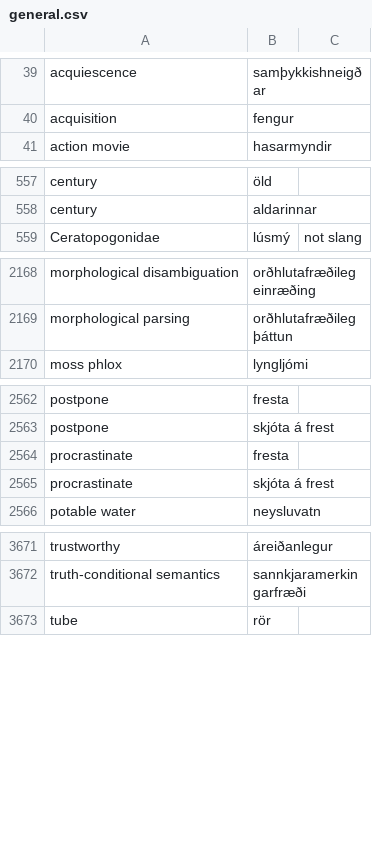
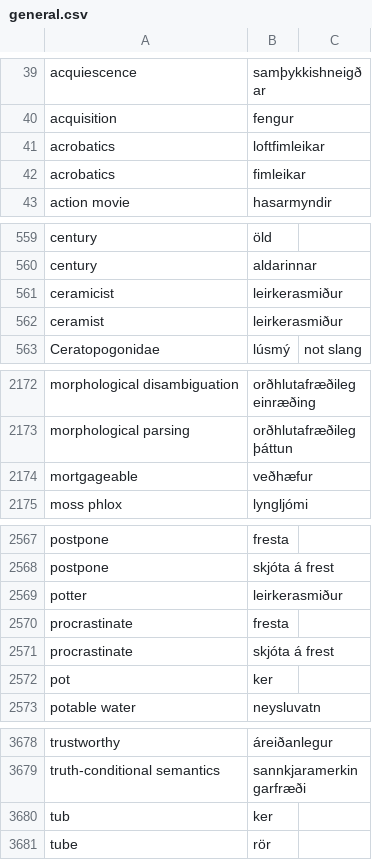
Before and after one commit to judyfong/dictionary, a CSV file: general.csv, drawn as a sheet; only a part is shown, gaps mark what is left out; the diff covers the shown part only.

Commit message:
Update general.csv

```diff
--- a/general.csv
+++ b/general.csv
@@ -40,2 +40,4 @@ acquiescence,samþykkishneigðar
 acquisition,fengur
+acrobatics,loftfimleikar
+acrobatics,fimleikar
 action movie,hasarmyndir
@@ -558,2 +560,4 @@ century,öld
 century,aldarinnar
+ceramicist,leirkerasmiður
+ceramist,leirkerasmiður
 Ceratopogonidae,lúsmý,not slang
@@ -2169,2 +2173,3 @@ morphological disambiguation,orðhlutafræðileg einræðing
 morphological parsing,orðhlutafræðileg þáttun
+mortgageable,veðhæfur
 moss phlox,lyngljómi
@@ -2563,4 +2568,6 @@ postpone,fresta
 postpone,skjóta á frest
+potter,leirkerasmiður
 procrastinate,fresta
 procrastinate,skjóta á frest
+pot,ker
 potable water,neysluvatn
@@ -3672,2 +3679,3 @@ trustworthy,áreiðanlegur
 truth-conditional semantics,sannkjaramerkingarfræði
+tub,ker
 tube,rör
```
Also changed, not shown: 3 added rows elsewhere in this file.
